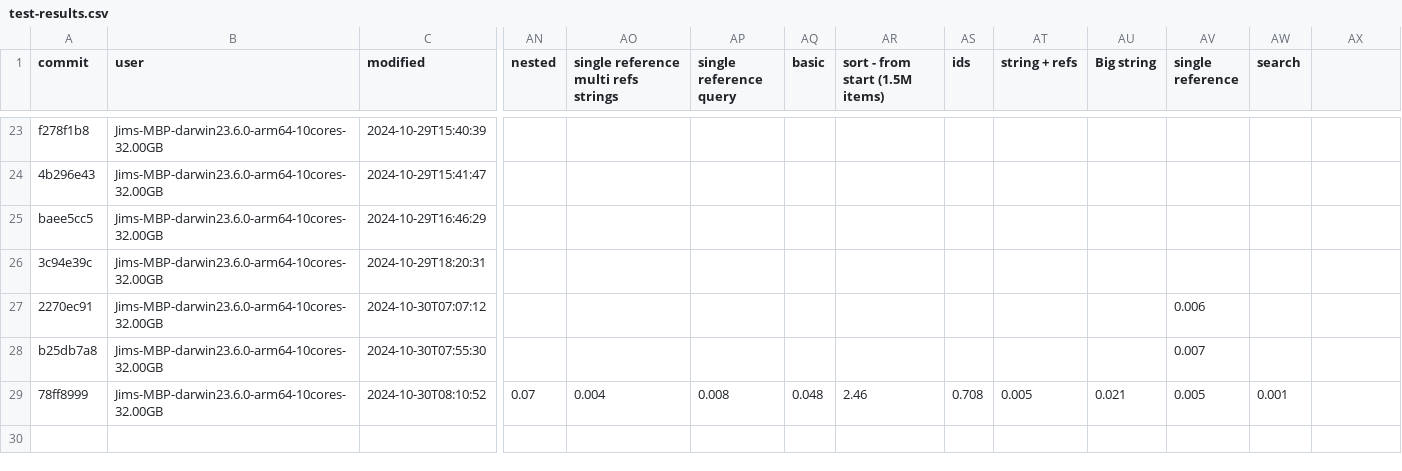
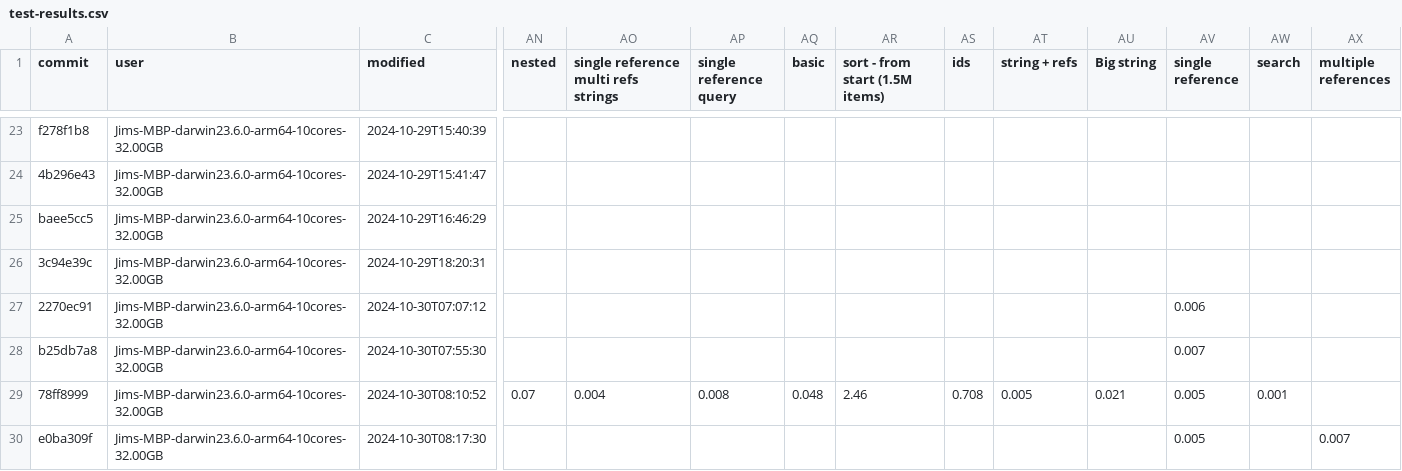
Before and after one commit to atelier-saulx/based, a CSV file: packages/db/test-results.csv, drawn as a sheet; only a part is shown, gaps mark what is left out; rows hold the shown columns only; the diff names each change by its address in the sheet, - before the commit and + after, or states it on an @@ line.

Commit message:
fix

```diff
--- a/packages/db/test-results.csv
+++ b/packages/db/test-results.csv
-AX1: (empty)
+AX1: multiple references
+row 30: e0ba309f | Jims-MBP-darwin23.6.0-arm64-10cores-32.00GB | 2024-10-30T08:17:30 |  |  |  |  |  |  |  |  | 0.005 |  | 0.007
```
